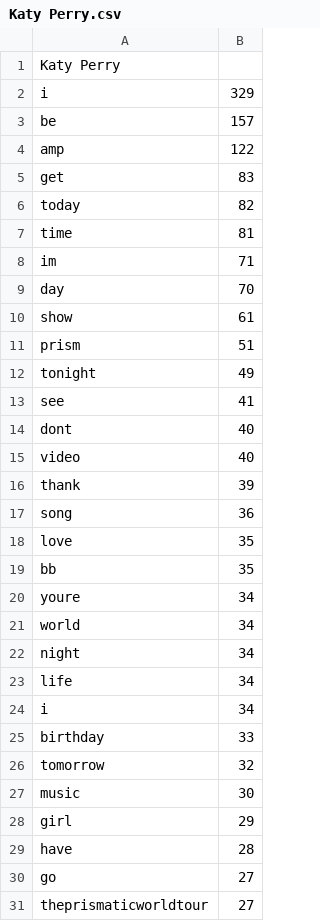
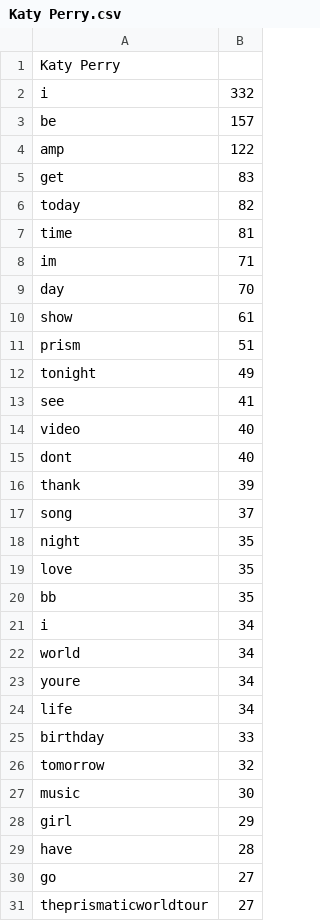
Before and after one commit to campbellcj11/twitterTweetScraping, a CSV file: csvFiles/Katy Perry.csv, drawn as a sheet; only a part is shown; the diff covers the shown part only.

```diff
--- a/csvFiles/Katy Perry.csv
+++ b/csvFiles/Katy Perry.csv
@@ -1,3 +1,3 @@
 Katy Perry
-i,329
+i,332
 be,157
@@ -13,13 +13,13 @@ tonight,49
 see,41
+video,40
 dont,40
-video,40
 thank,39
-song,36
+song,37
+night,35
 love,35
 bb,35
+i,34
+world,34
 youre,34
-world,34
-night,34
 life,34
-i,34
 birthday,33
```
Also changed, not shown: 5 added rows, 5 removed rows and 29 moved rows elsewhere in this file, csvFiles/Justin Bieber.csv, twitterData.csv, 1 other file.
